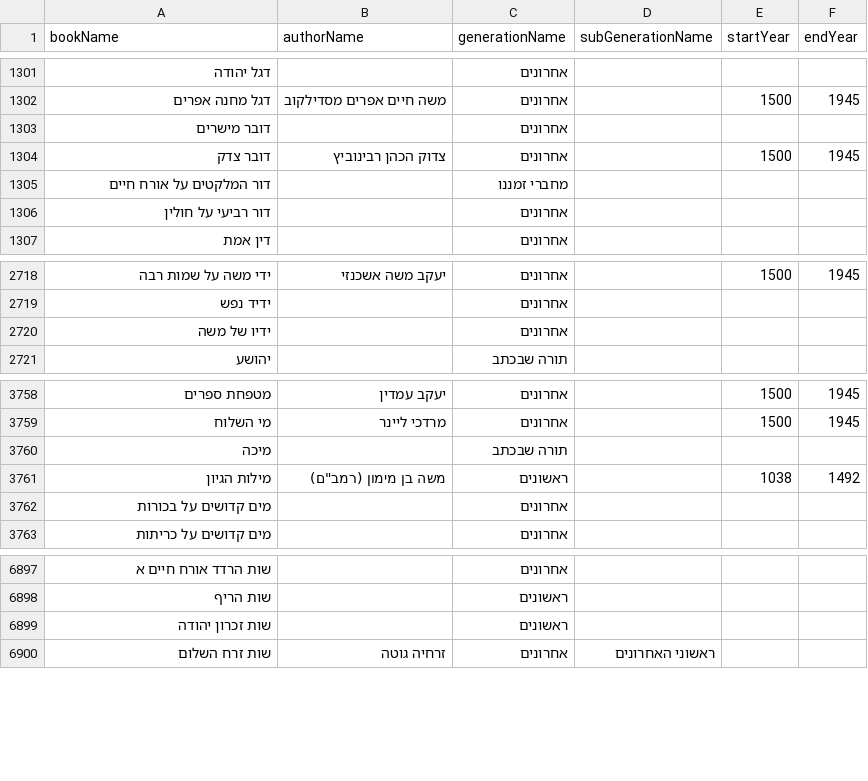
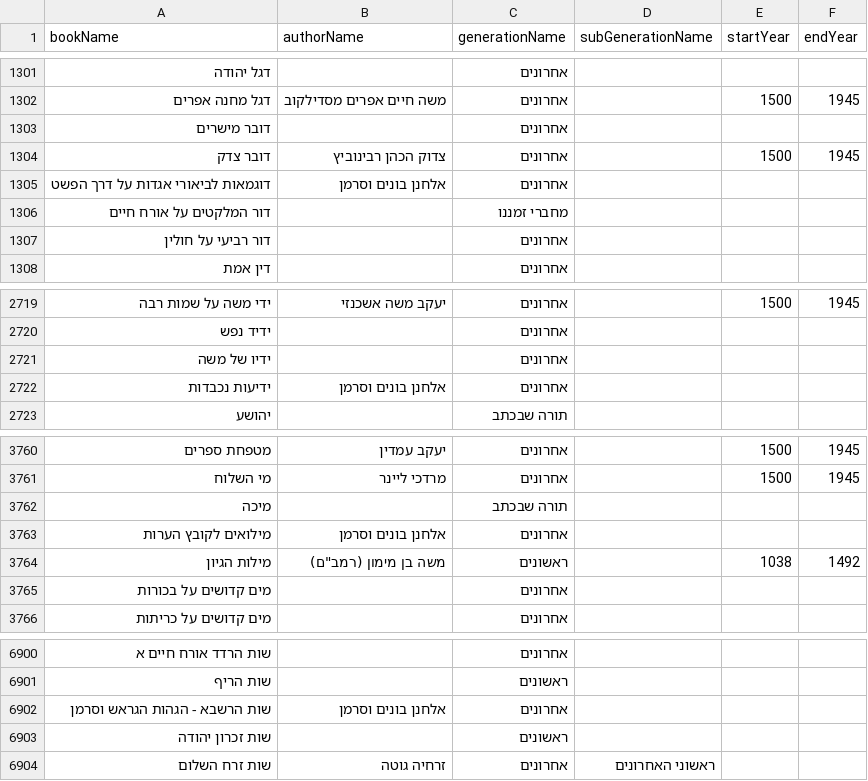
Before and after one commit to Bshlomecha/otzaria-library, a CSV file: ForDB/book_info.csv, drawn as a sheet; only a part is shown, gaps mark what is left out.

Commit message:
וסרמן: שו״ת הרשב״א עם הגהות הגרא״ש וסרמן, מילואים לקובץ הערות, דוגמאות לביאורי אגדות, ידיעות נכבדות
ארבעת ספרי הנספחים של הרב אלחנן בונים וסרמן, כל אחד עם ספר הערות, קישורים ושורת זכויות של ישיבת אור אלחנן.

```diff
--- a/ForDB/book_info.csv
+++ b/ForDB/book_info.csv
@@ -1304,2 +1304,3 @@ bookName,authorName,generationName,subGenerationName,startYear,endYear
 "דובר צדק","צדוק הכהן רבינוביץ","אחרונים","","1500","1945"
+"דוגמאות לביאורי אגדות על דרך הפשט","אלחנן בונים וסרמן","אחרונים","","",""
 "דור המלקטים על אורח חיים","","מחברי זמננו","","",""
@@ -2720,2 +2721,3 @@ bookName,authorName,generationName,subGenerationName,startYear,endYear
 "ידיו של משה","","אחרונים","","",""
+"ידיעות נכבדות","אלחנן בונים וסרמן","אחרונים","","",""
 "יהושע","","תורה שבכתב","","",""
@@ -3760,2 +3762,3 @@ bookName,authorName,generationName,subGenerationName,startYear,endYear
 "מיכה","","תורה שבכתב","","",""
+"מילואים לקובץ הערות","אלחנן בונים וסרמן","אחרונים","","",""
 "מילות הגיון","משה בן מימון (רמב""ם)","ראשונים","","1038","1492"
@@ -6898,2 +6901,3 @@ bookName,authorName,generationName,subGenerationName,startYear,endYear
 "שות הריף","","ראשונים","","",""
+"שות הרשבא - הגהות הגראש וסרמן","אלחנן בונים וסרמן","אחרונים","","",""
 "שות זכרון יהודה","","ראשונים","","",""
```
Also changed, not shown: 16 other files.
